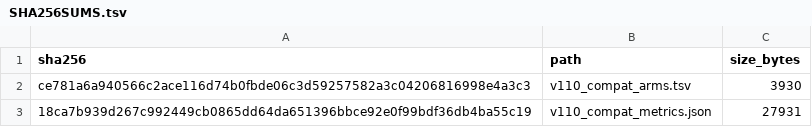
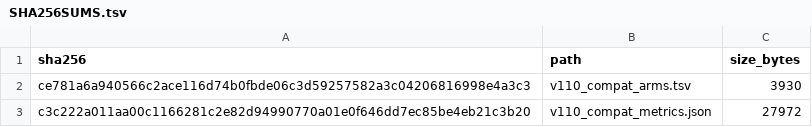
Before and after one commit to palakpsheth/VarDictRust, a TSV file: benchmarks/v110-compat-study/SHA256SUMS.tsv, drawn as a sheet.

```diff
--- a/benchmarks/v110-compat-study/SHA256SUMS.tsv
+++ b/benchmarks/v110-compat-study/SHA256SUMS.tsv
@@ -2,2 +2,2 @@ sha256	path	size_bytes
 ce781a6a940566c2ace116d74b0fbde06c3d59257582a3c04206816998e4a3c3	v110_compat_arms.tsv	3930
-18ca7b939d267c992449cb0865dd64da651396bbce92e0f99bdf36db4ba55c19	v110_compat_metrics.json	27931
+c3c222a011aa00c1166281c2e82d94990770a01e0f646dd7ec85be4eb21c3b20	v110_compat_metrics.json	27972
```
Also changed, not shown: 19 other files.
